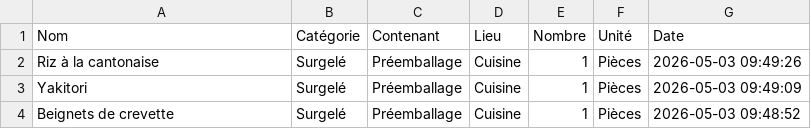
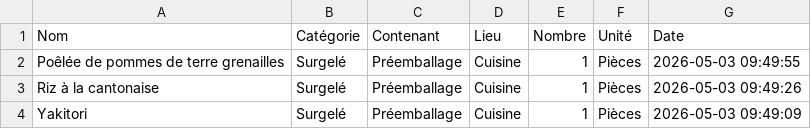
Before and after one commit to stephane0254-png/Congelateurs, a CSV file: stock_congelateur.csv, drawn as a sheet; only a part is shown; the shorter side is filled out with more unchanged rows.

Commit message:
Ajout Poêlée de pommes de terre grenailles

```diff
--- a/stock_congelateur.csv
+++ b/stock_congelateur.csv
@@ -1,2 +1,3 @@
 Nom,Catégorie,Contenant,Lieu,Nombre,Unité,Date
+Poêlée de pommes de terre grenailles,Surgelé,Préemballage,Cuisine,1,Pièces,2026-05-03 09:49:55
 Riz à la cantonaise,Surgelé,Préemballage,Cuisine,1,Pièces,2026-05-03 09:49:26
```
